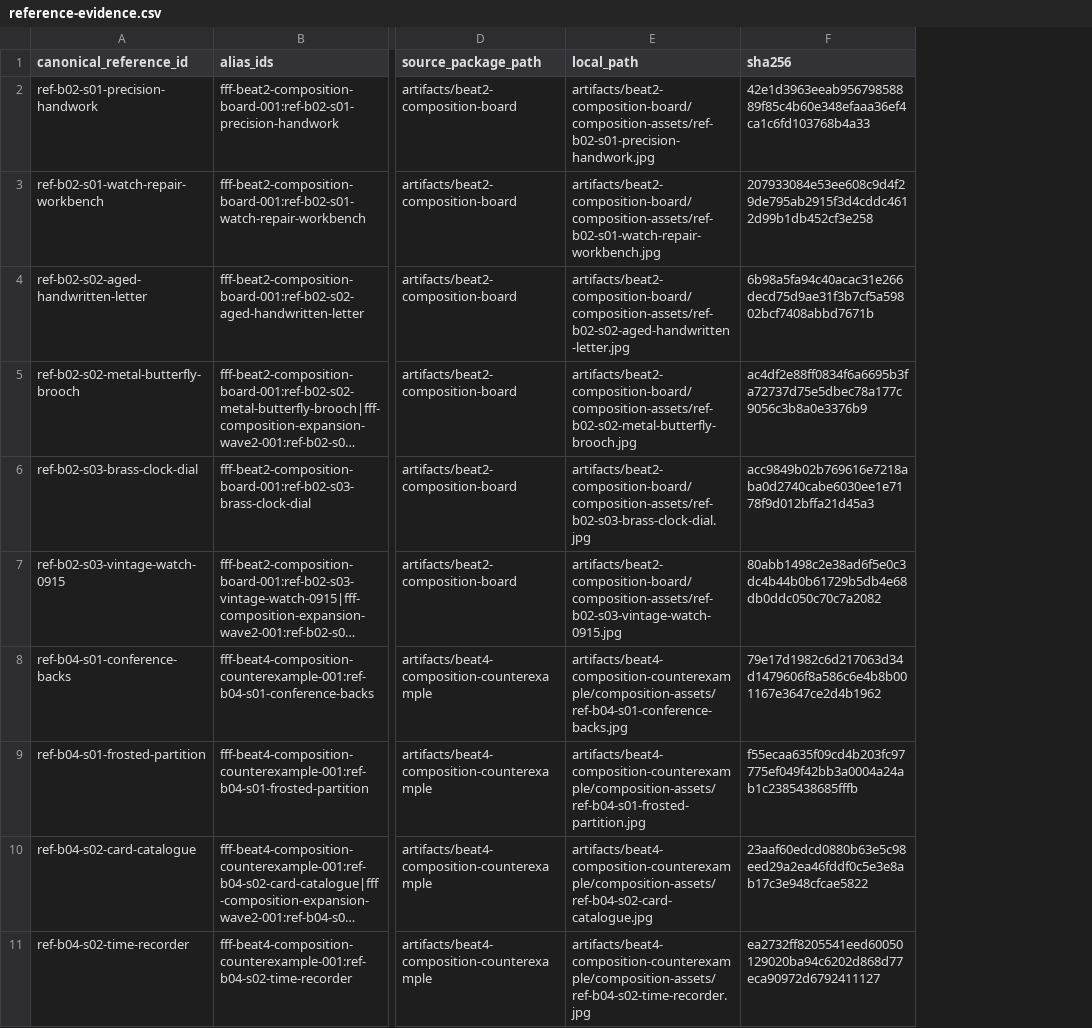
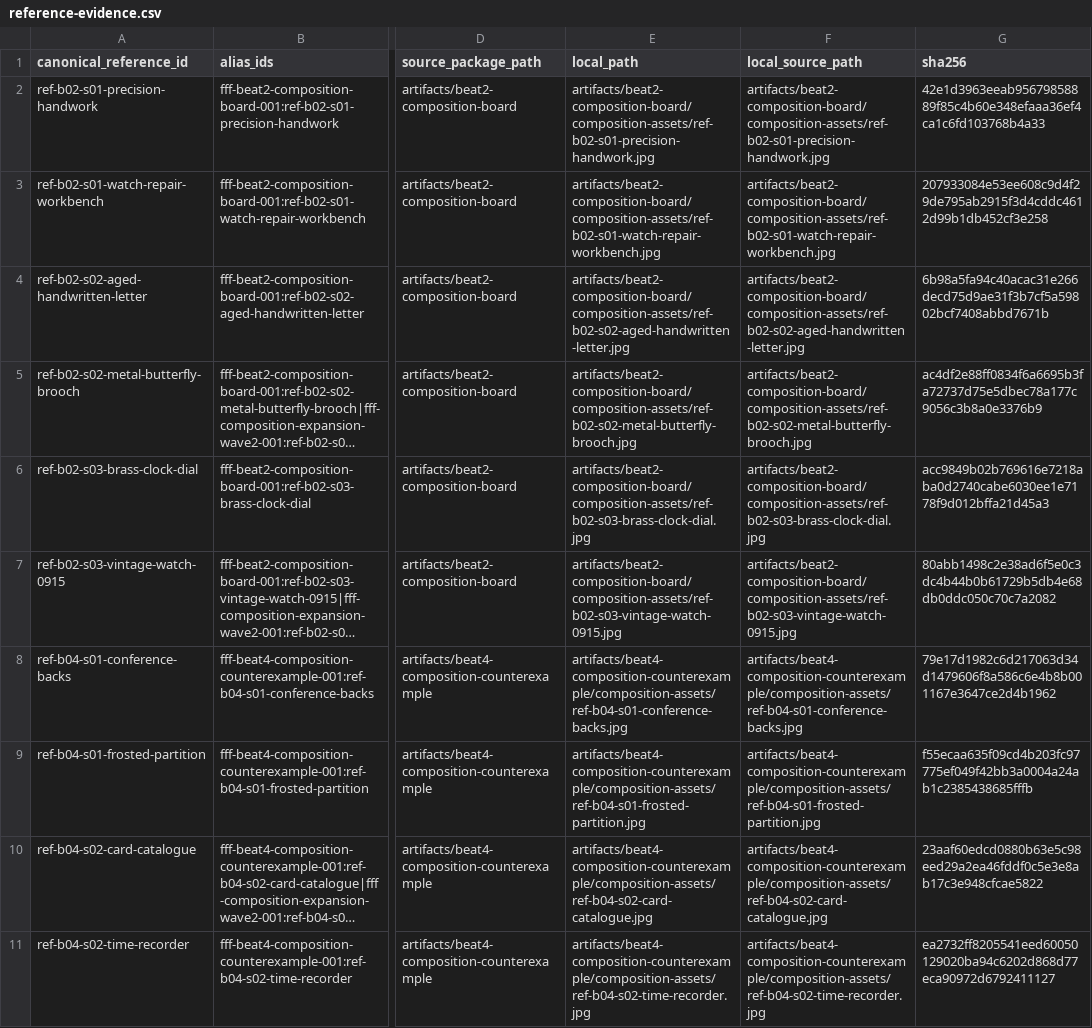
Before and after one commit to YuShimoji/FastFictionFactory, a CSV file: artifacts/asset-rights-readiness-packet/reference-evidence.csv, drawn as a sheet; only a part is shown, gaps mark what is left out; long unchanged cells end in …; the diff names each change by its address in the sheet, - before the commit and + after, or states it on an @@ line.

Commit message:
Complete readiness packet contract fields

```diff
--- a/artifacts/asset-rights-readiness-packet/reference-evidence.csv
+++ b/artifacts/asset-rights-readiness-packet/reference-evidence.csv
+column F (local_source_path), rows 2-11: artifacts/beat2-composition-board/composition-assets/ref-b02-s01-precision-handwork.jpg | artifacts/beat2-composition-board/composition-assets/ref-b02-s01-watch-repair-workbench.jpg | artifacts/beat2-composition-board/composition-assets/ref-b02-s02-aged-handwritten-letter.jpg | artifacts/beat2-composition-board/composition-assets/ref-b02-s02-metal-butterfly-brooch.jpg | artifacts/beat2-composition-board/composition-assets/ref-b02-s03-brass-clock-dial.jpg | artifacts/beat2-composition-board/composition-assets/ref-b02-s03-vintage-watch-0915.jpg | artifacts/beat4-composition-counterexample/composition-assets/ref-b04-s01-conference-backs.jpg | artifacts/beat4-composition-counterexample/composition-assets/ref-b04-s01-frosted-partition.jpg | artifacts/beat4-composition-counterexample/composition-assets/ref-b04-s02-card-catalogue.jpg | artifacts/beat4-composition-counterexample/composition-assets/ref-b04-s02-time-recorder.jpg
```
Also changed, not shown: artifacts/asset-rights-readiness-packet/asset-requirement-plan.csv, 10 other files.
